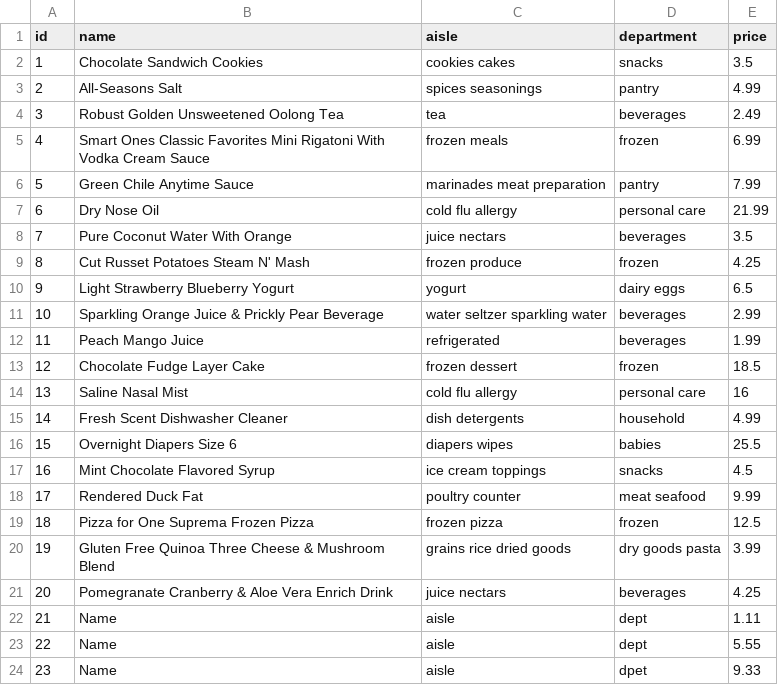
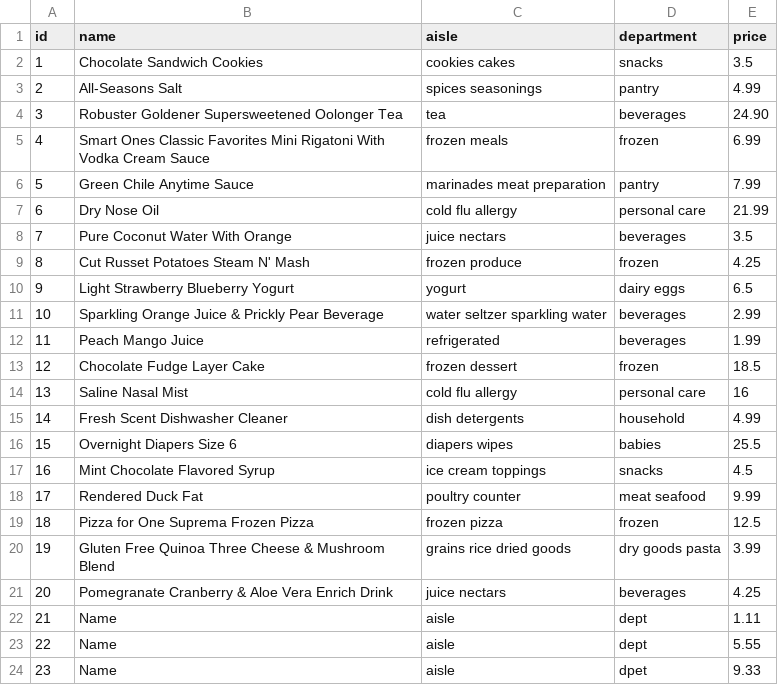
Before and after one commit to adriandahlin/python_programming, a CSV file: CRUD_project/data/products.csv, drawn as a sheet.

Commit message:
update operation now works, including 'product not found' message

```diff
--- a/CRUD_project/data/products.csv
+++ b/CRUD_project/data/products.csv
@@ -3,3 +3,3 @@ id,name,aisle,department,price
 2,All-Seasons Salt,spices seasonings,pantry,4.99
-3,Robust Golden Unsweetened Oolong Tea,tea,beverages,2.49
+3,Robuster Goldener Supersweetened Oolonger Tea,tea,beverages,24.90
 4,Smart Ones Classic Favorites Mini Rigatoni With Vodka Cream Sauce,frozen meals,frozen,6.99
```
Also changed, not shown: 1 other file.
